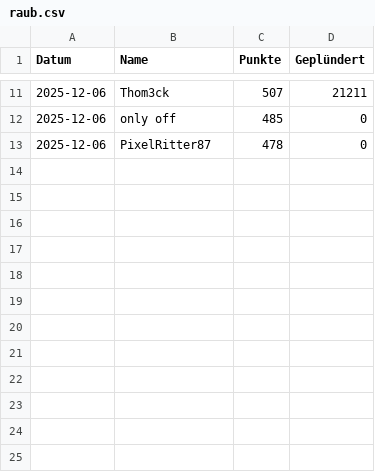
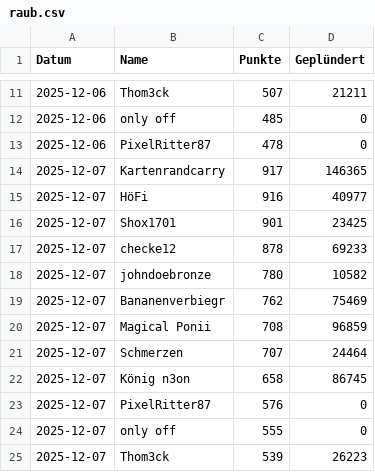
Before and after one commit to ZarestiaDev/dev, a CSV file: data/raub.csv, drawn as a sheet; only a part is shown, gaps mark what is left out.

Commit message:
Update raub - 2025-12-07

```diff
--- a/data/raub.csv
+++ b/data/raub.csv
@@ -13 +13,13 @@ Datum;Name;Punkte;Geplündert
 2025-12-06;PixelRitter87;478;0
+2025-12-07;Kartenrandcarry;917;146365
+2025-12-07;HöFi;916;40977
+2025-12-07;Shox1701;901;23425
+2025-12-07;checke12;878;69233
+2025-12-07;johndoebronze;780;10582
+2025-12-07;Bananenverbiegr;762;75469
+2025-12-07;Magical Ponii;708;96859
+2025-12-07;Schmerzen;707;24464
+2025-12-07;König n3on;658;86745
+2025-12-07;PixelRitter87;576;0
+2025-12-07;only off;555;0
+2025-12-07;Thom3ck;539;26223
```
